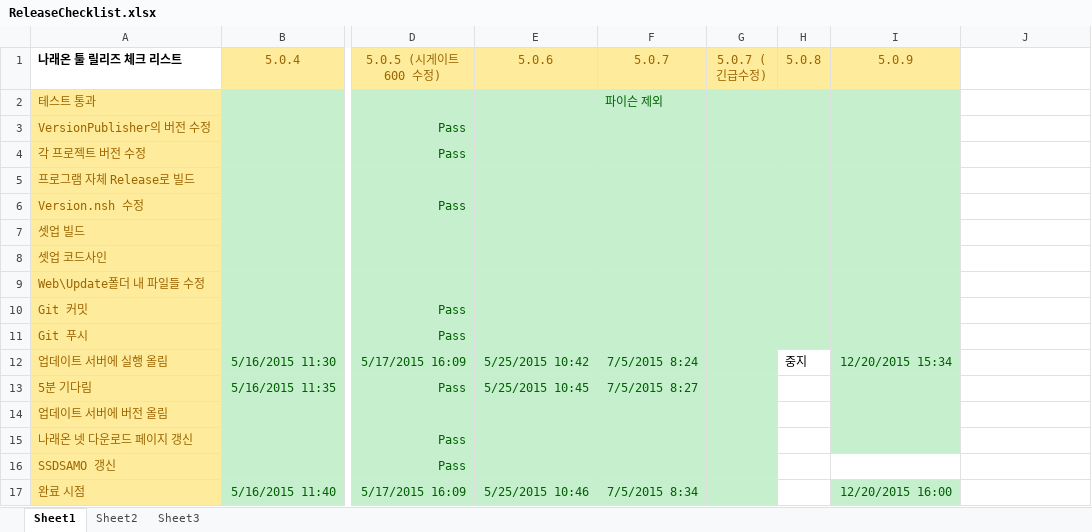
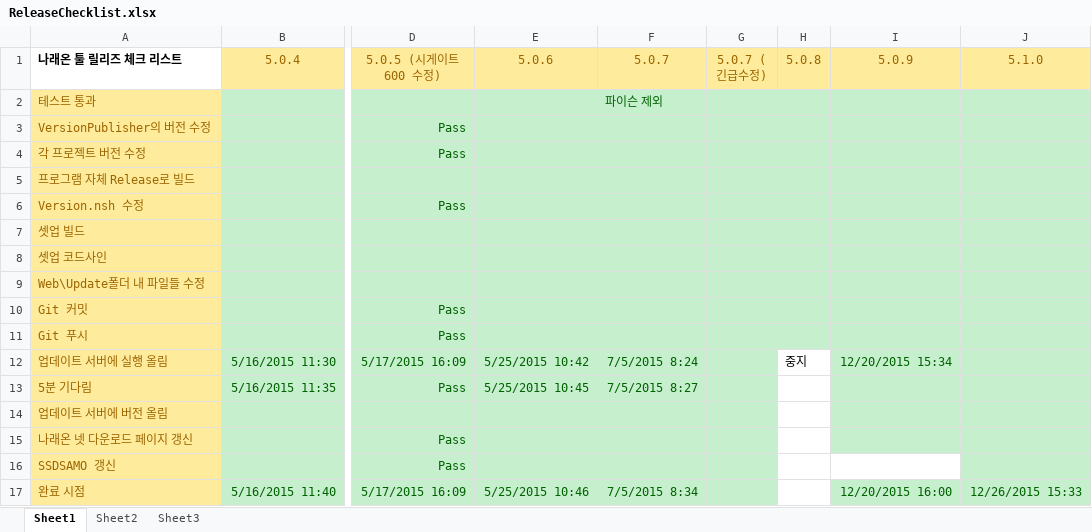
Before and after one commit to ebangin127/naraeon-ssd, an Excel workbook: ReleaseChecklist.xlsx, sheet Sheet1, drawn as a sheet; only a part is shown, gaps mark what is left out; values as stored, in another font and other column widths than the file's, no borders; the diff names each change by its address in the sheet, - before the commit and + after, or states it on an @@ line.

Commit message:
* Added NVMe plugin setup build file * Released 5.1.0

```diff
--- a/ReleaseChecklist.xlsx (sheet Sheet1)
+++ b/ReleaseChecklist.xlsx (sheet Sheet1)
-J1: (empty)
+J1: 5.1.0
-J1 fill: none
+J1 fill: #FFEB9C
-J2:J17 fill: none
+J2:J17 fill: #C6EFCE
-J17 (5.1.0): (empty)
+J17 (5.1.0): 12/26/2015 15:33
```
Also changed, not shown: 1 other file.
